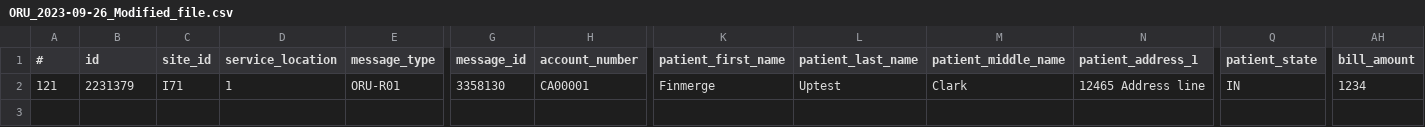
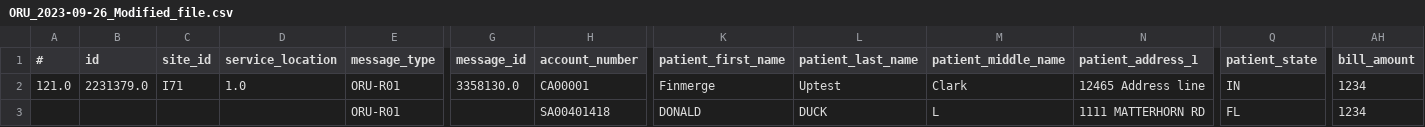
Before and after one commit to janjovellanos/vituity, a CSV file: Archive/Modified/ORU_2023-09-26_Modified_file.csv, drawn as a sheet; only a part is shown, gaps mark what is left out; rows hold the shown columns only; the diff names each change by its address in the sheet, - before the commit and + after, or states it on an @@ line.

```diff
--- a/Archive/Modified/ORU_2023-09-26_Modified_file.csv
+++ b/Archive/Modified/ORU_2023-09-26_Modified_file.csv
-A2 (#): 121
+A2 (#): 121.0
-B2 (id): 2231379
+B2 (id): 2231379.0
-D2 (service_location): 1
+D2 (service_location): 1.0
-G2 (message_id): 3358130
+G2 (message_id): 3358130.0
+row 3:  |  |  |  | ORU-R01 |  | SA00401418 | DONALD | DUCK | L | 1111 MATTERHORN RD | FL | 1234
```
Also changed, not shown: Archive/Modified/ADT_2023-09-26_Modified_file.csv, Archive/Modified/ORM_2023-09-26_Modified_file.csv, 2 other files.
